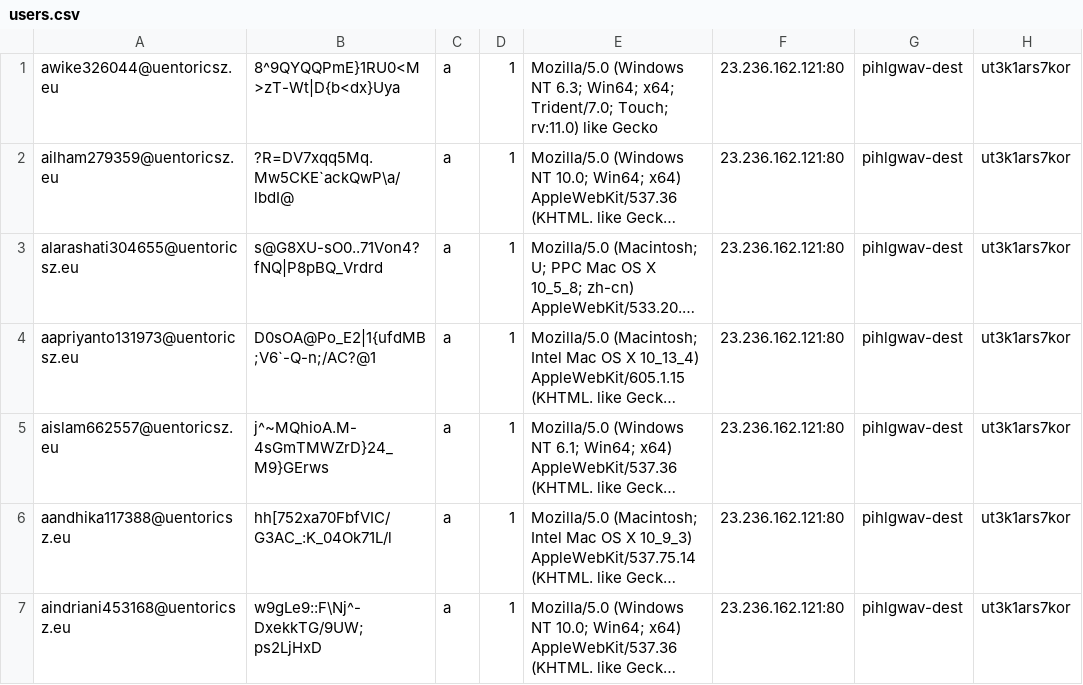
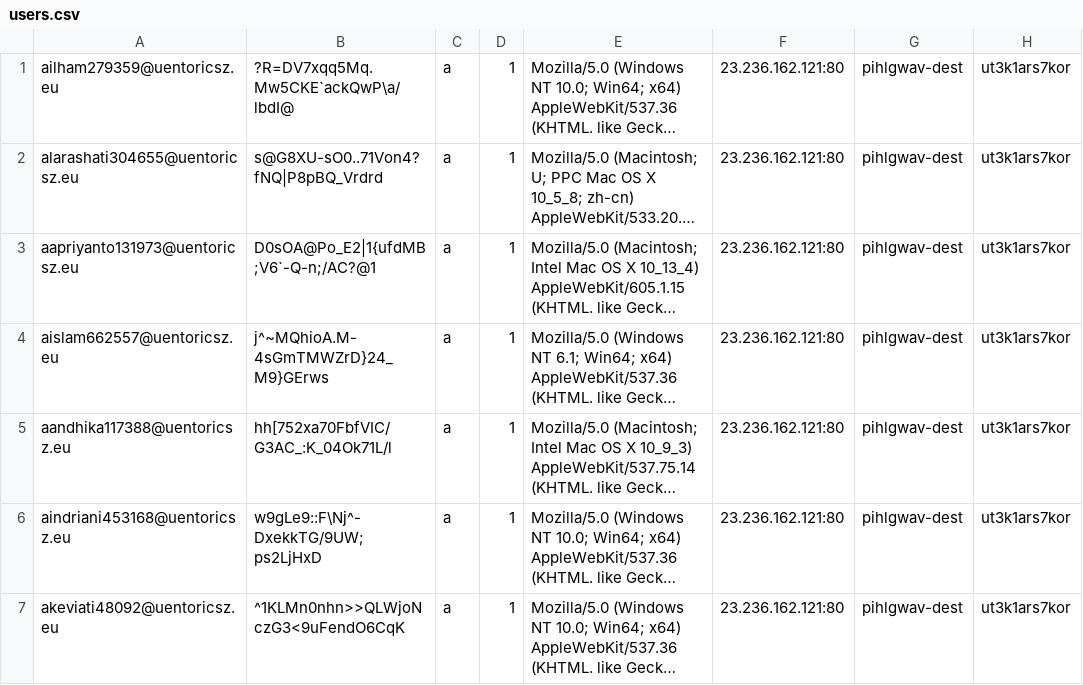
Before and after one commit to wildannss/clb, a CSV file: data_users/1/users.csv, drawn as a sheet; only a part is shown; the shorter side is filled out with more unchanged rows; long unchanged cells end in …; the diff names each change by its address in the sheet, - before the commit and + after, or states it on an @@ line.

Commit message:
clb

```diff
--- a/data_users/1/users.csv
+++ b/data_users/1/users.csv
-row 1: awike326044@uentoricsz.eu | 8^9QYQQPmE}1RU0<M>zT-Wt|D{b<dx}Uya | a | 1 | Mozilla/5.0 (Windows NT 6.3; Win64; x64; Trident/7.0; Touch; rv:11.0) like Gecko | 23.236.162.121:80 | pihlgwav-dest | ut3k1ars7kor
```
